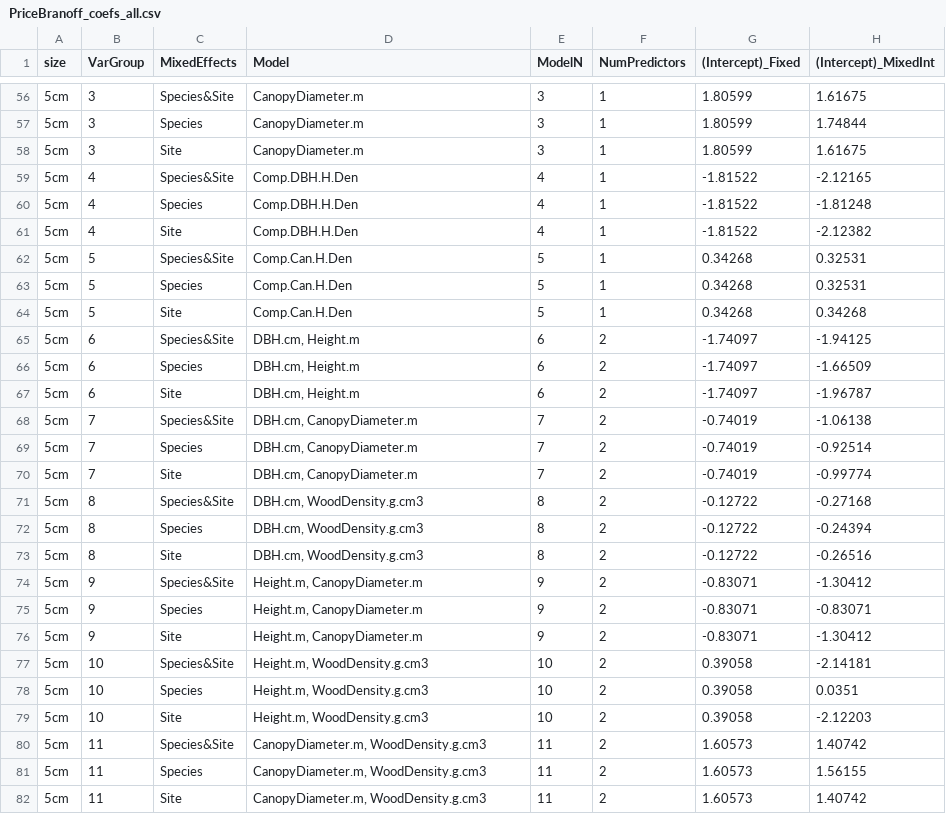
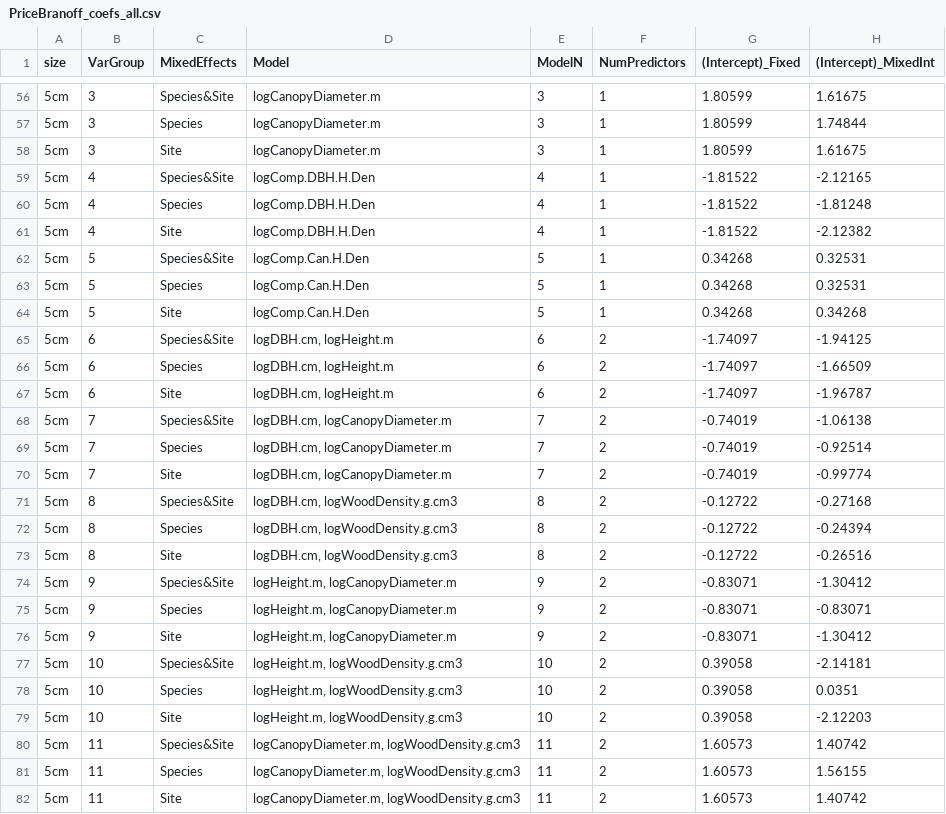
Before and after one commit to BBranoff/treellometry, a CSV file: Tables/PriceBranoff_coefs_all.csv, drawn as a sheet; only a part is shown, gaps mark what is left out; the diff covers the shown part only; the diff names each change by its address in the sheet, - before the commit and + after, or states it on an @@ line.

```diff
--- a/Tables/PriceBranoff_coefs_all.csv
+++ b/Tables/PriceBranoff_coefs_all.csv
-D56:D58 (Model): CanopyDiameter.m
+D56:D58 (Model): logCanopyDiameter.m
-D59:D61 (Model): Comp.DBH.H.Den
+D59:D61 (Model): logComp.DBH.H.Den
-D62:D64 (Model): Comp.Can.H.Den
+D62:D64 (Model): logComp.Can.H.Den
-D65:D67 (Model): DBH.cm, Height.m
+D65:D67 (Model): logDBH.cm, logHeight.m
-D68:D70 (Model): DBH.cm, CanopyDiameter.m
+D68:D70 (Model): logDBH.cm, logCanopyDiameter.m
-D71:D73 (Model): DBH.cm, WoodDensity.g.cm3
+D71:D73 (Model): logDBH.cm, logWoodDensity.g.cm3
-D74:D76 (Model): Height.m, CanopyDiameter.m
+D74:D76 (Model): logHeight.m, logCanopyDiameter.m
-D77:D79 (Model): Height.m, WoodDensity.g.cm3
+D77:D79 (Model): logHeight.m, logWoodDensity.g.cm3
-D80:D82 (Model): CanopyDiameter.m, WoodDensity.g.cm3
+D80:D82 (Model): logCanopyDiameter.m, logWoodDensity.g.cm3
```
Also changed, not shown: 69 edited cells elsewhere in this file, Tables/PriceBranoff_Performance_Coeffs_combined_ranked.csv, Tables/PriceBranoff_Performance_all.csv, 4 other files.
